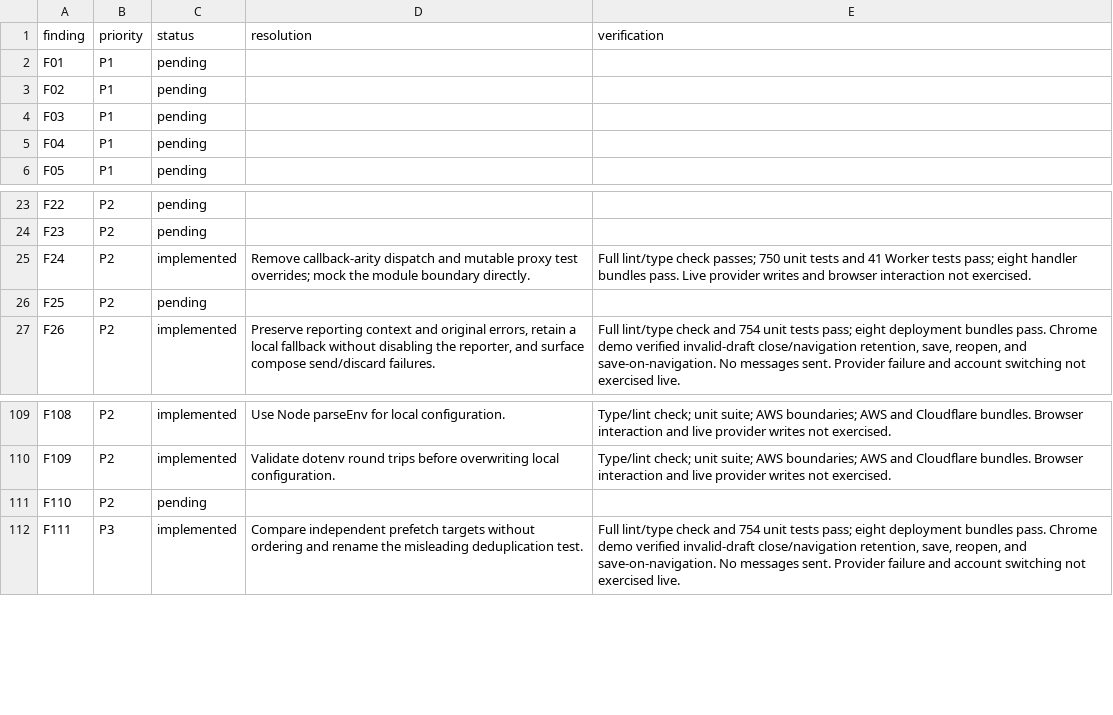
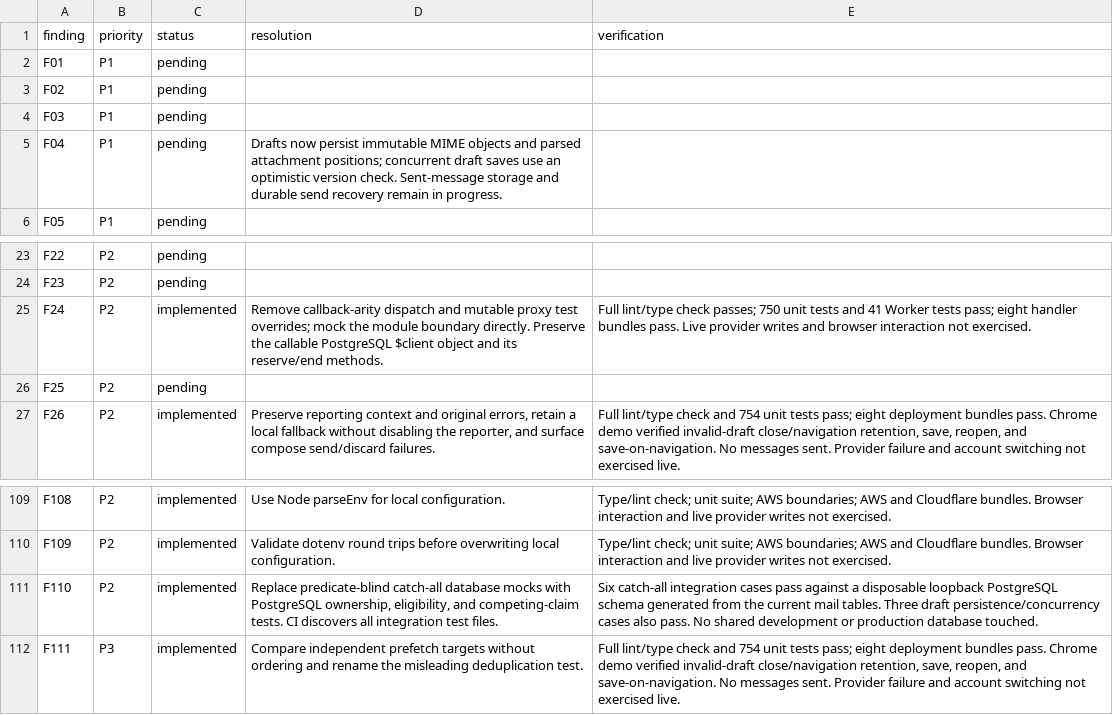
Before and after one commit to quieter-email/quieter, a CSV file: docs/audits/2026-09-07/resolution.csv, drawn as a sheet; only a part is shown, gaps mark what is left out.

Commit message:
fix(mail): persist draft attachments and verify database isolation

```diff
--- a/docs/audits/2026-09-07/resolution.csv
+++ b/docs/audits/2026-09-07/resolution.csv
@@ -4,3 +4,3 @@
 "F03","P1","pending","",""
-"F04","P1","pending","",""
+"F04","P1","pending","Drafts now persist immutable MIME objects and parsed attachment positions; concurrent draft saves use an optimistic version check. Sent-message storage and durable send recovery remain in progress.",""
 "F05","P1","pending","",""
@@ -24,3 +24,3 @@
 "F23","P2","pending","",""
-"F24","P2","implemented","Remove callback-arity dispatch and mutable proxy test overrides; mock the module boundary directly.","Full lint/type check passes; 750 unit tests and 41 Worker tests pass; eight handler bundles pass. Live provider writes and browser interaction not exercised."
+"F24","P2","implemented","Remove callback-arity dispatch and mutable proxy test overrides; mock the module boundary directly. Preserve the callable PostgreSQL $client object and its reserve/end methods.","Full lint/type check passes; 750 unit tests and 41 Worker tests pass; eight handler bundles pass. Live provider writes and browser interaction not exercised."
 "F25","P2","pending","",""
@@ -110,3 +110,3 @@
 "F109","P2","implemented","Validate dotenv round trips before overwriting local configuration.","Type/lint check; unit suite; AWS boundaries; AWS and Cloudflare bundles. Browser interaction and live provider writes not exercised."
-"F110","P2","pending","",""
+"F110","P2","implemented","Replace predicate-blind catch-all database mocks with PostgreSQL ownership, eligibility, and competing-claim tests. CI discovers all integration test files.","Six catch-all integration cases pass against a disposable loopback PostgreSQL schema generated from the current mail tables. Three draft persistence/concurrency cases also pass. No shared development or production database touched."
 "F111","P3","implemented","Compare independent prefetch targets without ordering and rename the misleading deduplication test.","Full lint/type check and 754 unit tests pass; eight deployment bundles pass. Chrome demo verified invalid-draft close/navigation retention, save, reopen, and save-on-navigation. No messages sent. Provider failure and account switching not exercised live."
```
Also changed, not shown: 13 other files.
